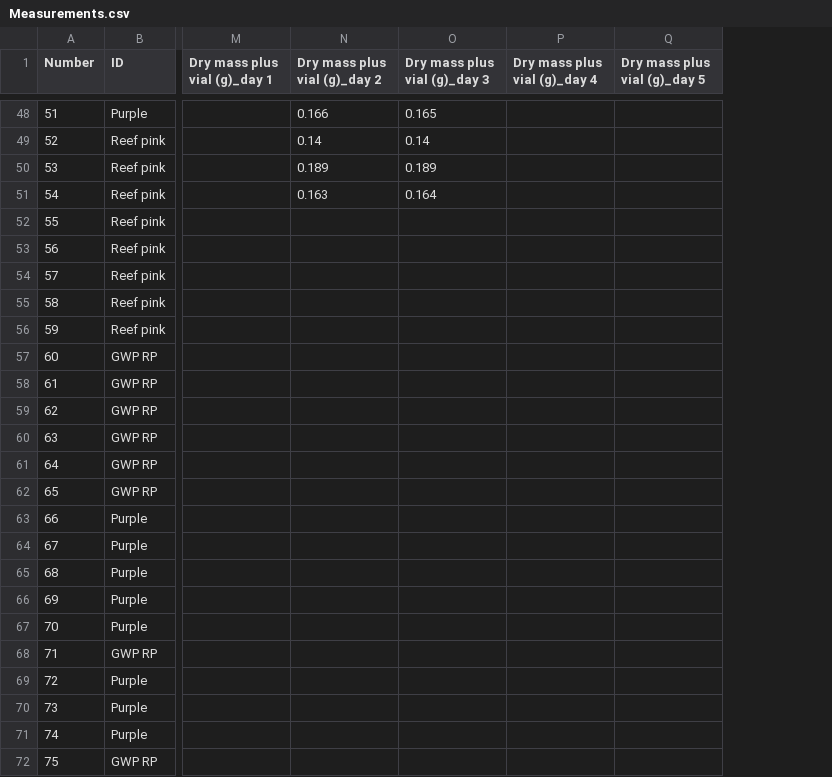
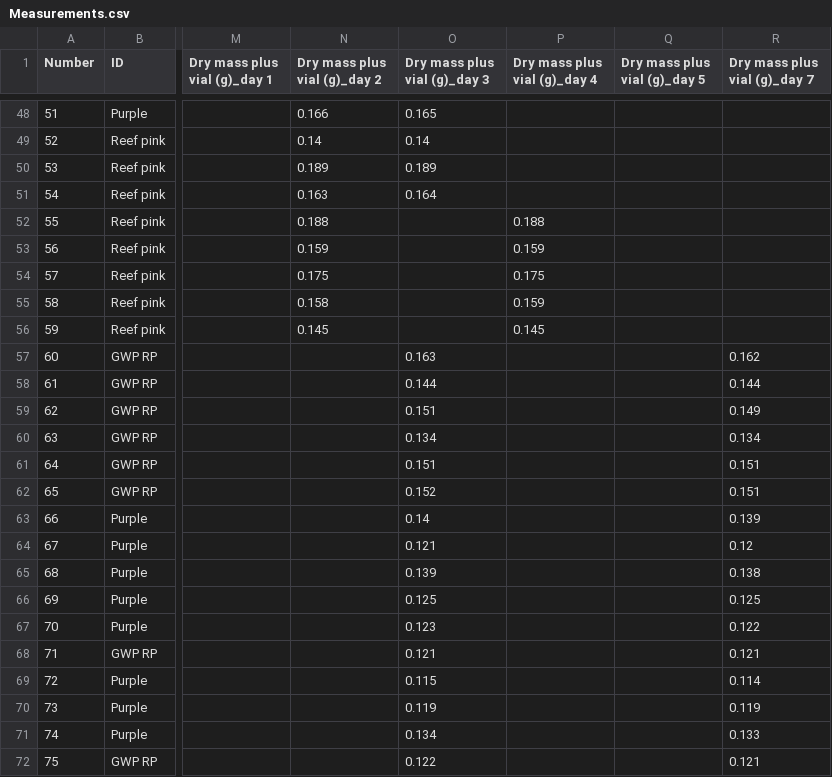
Before and after one commit to ameliaritger/Ritger-2019-Corynactis-measurements, a CSV file: data/Measurements.csv, drawn as a sheet; only a part is shown, gaps mark what is left out; the diff names each change by its address in the sheet, - before the commit and + after, or states it on an @@ line.

Commit message:
Add 11/18 measurements

```diff
--- a/data/Measurements.csv
+++ b/data/Measurements.csv
+column R (Dry mass plus vial (g)_day 7), rows 57-72: 0.162 | 0.144 | 0.149 | 0.134 | 0.151 | 0.151 | 0.139 | 0.12 | 0.138 | 0.125 | 0.122 | 0.121 | 0.114 | 0.119 | 0.133 | 0.121
-N52 (Dry mass plus vial (g)_day 2): (empty)
+N52 (Dry mass plus vial (g)_day 2): 0.188
-P52 (Dry mass plus vial (g)_day 4): (empty)
+P52 (Dry mass plus vial (g)_day 4): 0.188
-N53 (Dry mass plus vial (g)_day 2): (empty)
+N53 (Dry mass plus vial (g)_day 2): 0.159
-P53 (Dry mass plus vial (g)_day 4): (empty)
+P53 (Dry mass plus vial (g)_day 4): 0.159
-N54 (Dry mass plus vial (g)_day 2): (empty)
+N54 (Dry mass plus vial (g)_day 2): 0.175
-P54 (Dry mass plus vial (g)_day 4): (empty)
+P54 (Dry mass plus vial (g)_day 4): 0.175
-N55 (Dry mass plus vial (g)_day 2): (empty)
+N55 (Dry mass plus vial (g)_day 2): 0.158
-P55 (Dry mass plus vial (g)_day 4): (empty)
+P55 (Dry mass plus vial (g)_day 4): 0.159
-N56 (Dry mass plus vial (g)_day 2): (empty)
+N56 (Dry mass plus vial (g)_day 2): 0.145
-P56 (Dry mass plus vial (g)_day 4): (empty)
+P56 (Dry mass plus vial (g)_day 4): 0.145
-O57 (Dry mass plus vial (g)_day 3): (empty)
+O57 (Dry mass plus vial (g)_day 3): 0.163
-O58 (Dry mass plus vial (g)_day 3): (empty)
+O58 (Dry mass plus vial (g)_day 3): 0.144
-O59 (Dry mass plus vial (g)_day 3): (empty)
+O59 (Dry mass plus vial (g)_day 3): 0.151
-O60 (Dry mass plus vial (g)_day 3): (empty)
+O60 (Dry mass plus vial (g)_day 3): 0.134
-O61 (Dry mass plus vial (g)_day 3): (empty)
+O61 (Dry mass plus vial (g)_day 3): 0.151
-O62 (Dry mass plus vial (g)_day 3): (empty)
+O62 (Dry mass plus vial (g)_day 3): 0.152
-O63 (Dry mass plus vial (g)_day 3): (empty)
+O63 (Dry mass plus vial (g)_day 3): 0.14
-O64 (Dry mass plus vial (g)_day 3): (empty)
+O64 (Dry mass plus vial (g)_day 3): 0.121
-O65 (Dry mass plus vial (g)_day 3): (empty)
+O65 (Dry mass plus vial (g)_day 3): 0.139
-O66 (Dry mass plus vial (g)_day 3): (empty)
+O66 (Dry mass plus vial (g)_day 3): 0.125
-O67 (Dry mass plus vial (g)_day 3): (empty)
+O67 (Dry mass plus vial (g)_day 3): 0.123
-O68 (Dry mass plus vial (g)_day 3): (empty)
+O68 (Dry mass plus vial (g)_day 3): 0.121
-O69 (Dry mass plus vial (g)_day 3): (empty)
+O69 (Dry mass plus vial (g)_day 3): 0.115
-O70 (Dry mass plus vial (g)_day 3): (empty)
+O70 (Dry mass plus vial (g)_day 3): 0.119
-O71 (Dry mass plus vial (g)_day 3): (empty)
+O71 (Dry mass plus vial (g)_day 3): 0.134
-O72 (Dry mass plus vial (g)_day 3): (empty)
+O72 (Dry mass plus vial (g)_day 3): 0.122
```
Also changed, not shown: 1 other file.
